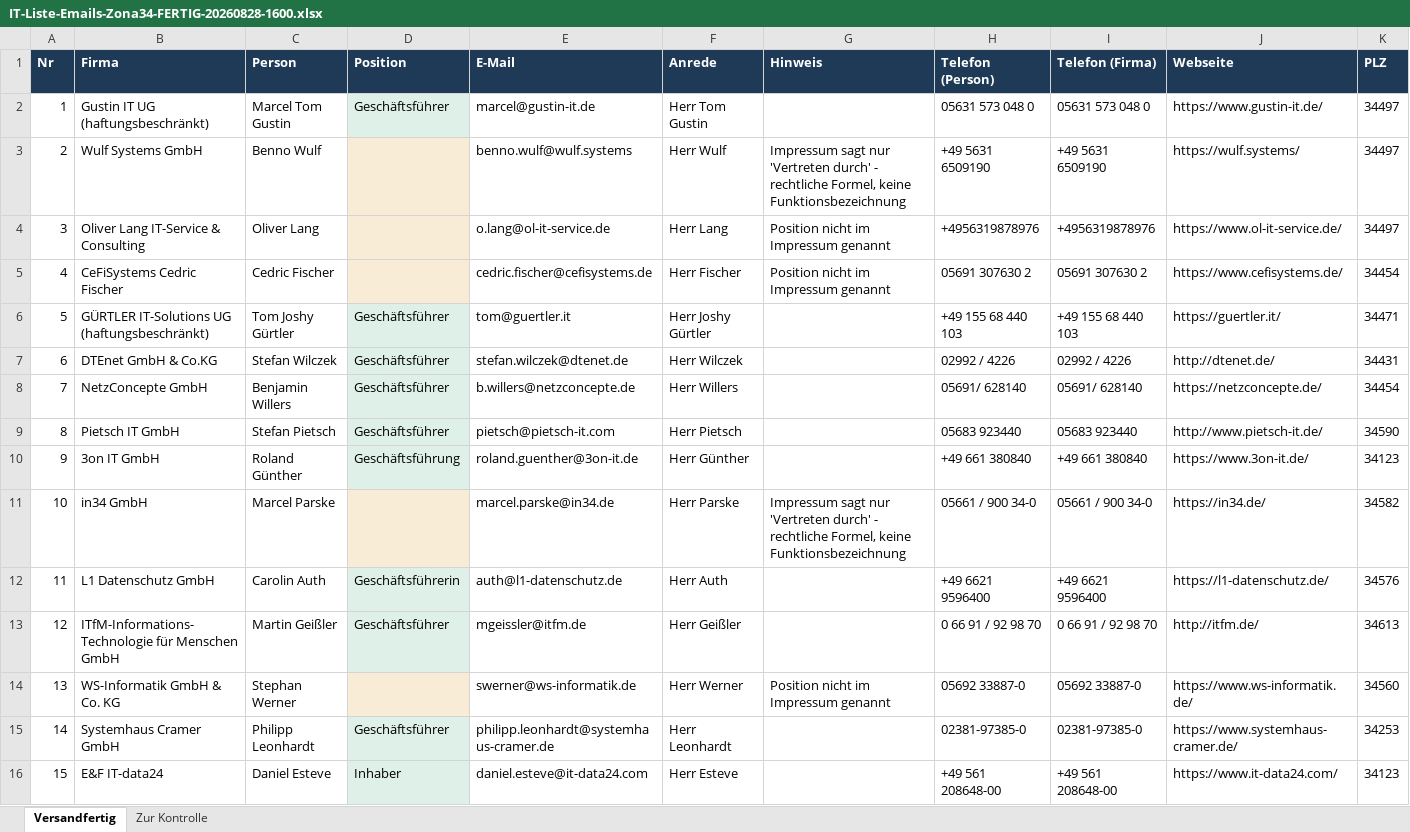
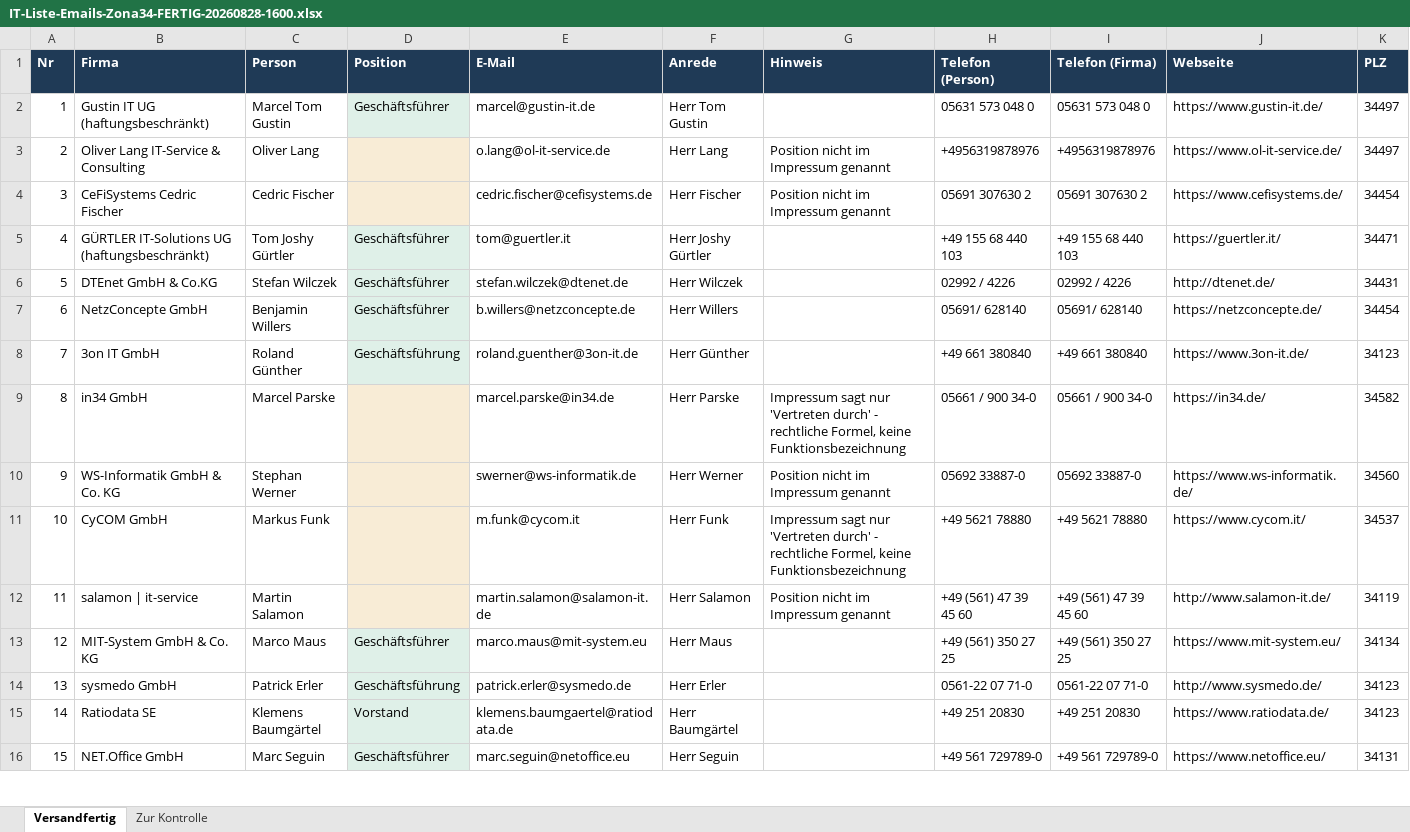
Before and after one commit to dafinaak/ai_coldmailing-system, an Excel workbook: IT-Liste-Emails-Zona34-FERTIG-20260828-1600.xlsx, sheet Versandfertig, drawn as a sheet; only a part is shown; the shorter side is filled out with more unchanged rows; values as stored, in another font and other column widths than the file's, no borders; removed rows and columns are numbered as before the commit, all else as after; rows hold the shown columns only; the diff covers the shown part only; the diff names each change by its address in the sheet, - before the commit and + after, or states it on an @@ line.

```diff
--- a/IT-Liste-Emails-Zona34-FERTIG-20260828-1600.xlsx (sheet Versandfertig)
+++ b/IT-Liste-Emails-Zona34-FERTIG-20260828-1600.xlsx (sheet Versandfertig)
-row 3: 2 | Wulf Systems GmbH | Benno Wulf |  | benno.wulf@wulf.systems | Herr Wulf | Impressum sagt nur 'Vertreten durch' - rechtliche Formel, keine Funktionsbezeichnung | +49 5631 6509190 | +49 5631 6509190 | https://wulf.systems/ | 34497
@@ column A (Nr) renumbered between rows 3 and 30 @@
-row 9: 8 | Pietsch IT GmbH | Stefan Pietsch | Geschäftsführer | pietsch@pietsch-it.com | Herr Pietsch |  | 05683 923440 | 05683 923440 | http://www.pietsch-it.de/ | 34590
-row 12: 11 | L1 Datenschutz GmbH | Carolin Auth | Geschäftsführerin | auth@l1-datenschutz.de | Herr Auth |  | +49 6621 9596400 | +49 6621 9596400 | https://l1-datenschutz.de/ | 34576
-row 13: 12 | ITfM-Informations-Technologie für Menschen GmbH | Martin Geißler | Geschäftsführer | mgeissler@itfm.de | Herr Geißler |  | 0 66 91 / 92 98 70 | 0 66 91 / 92 98 70 | http://itfm.de/ | 34613
-row 15: 14 | Systemhaus Cramer GmbH | Philipp Leonhardt | Geschäftsführer | philipp.leonhardt@systemhaus-cramer.de | Herr Leonhardt |  | 02381-97385-0 | 02381-97385-0 | https://www.systemhaus-cramer.de/ | 34253
-row 16: 15 | E&F IT-data24 | Daniel Esteve | Inhaber | daniel.esteve@it-data24.com | Herr Esteve |  | +49 561 208648-00 | +49 561 208648-00 | https://www.it-data24.com/ | 34123
```
Also changed, not shown: 25 removed rows elsewhere in this sheet, sheet Zur Kontrolle, IT-Liste-Emails-Zona32-FERTIG-20260821-1651.xlsx, IT-Liste-Emails-Zona33-FERTIG-20260828-1503.xlsx, 6 other files.
